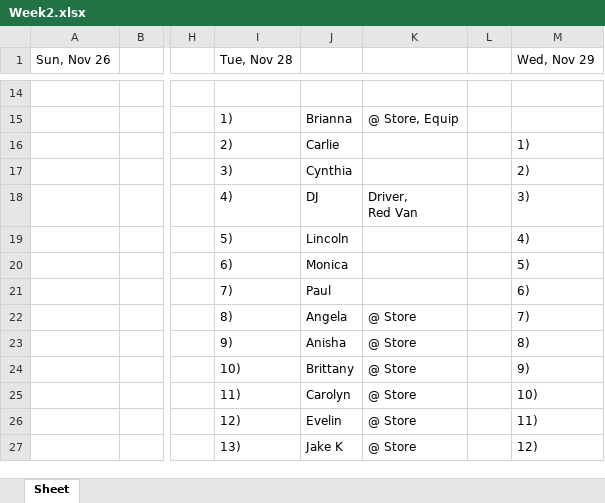
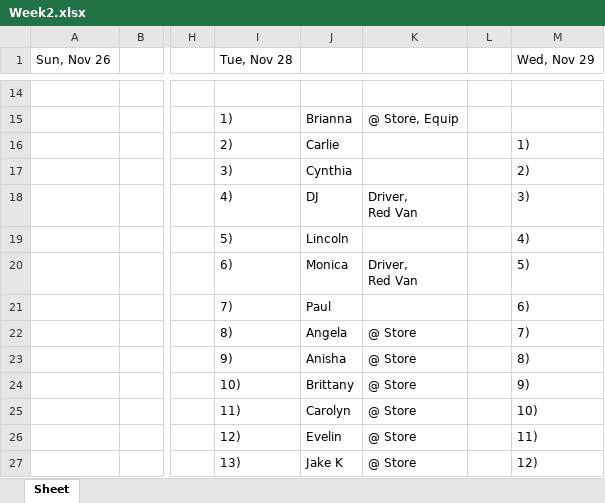
Before and after one commit to ChessBadger/Schedule_V2, an Excel workbook: Week2.xlsx, sheet Sheet, drawn as a sheet; only a part is shown, gaps mark what is left out; values as stored, in another font and other column widths than the file's, no borders; ↵ is a line break in a cell; the diff names each change by its address in the sheet, - before the commit and + after, or states it on an @@ line.

Commit message:
display drivers to webpage

```diff
--- a/Week2.xlsx (sheet Sheet)
+++ b/Week2.xlsx (sheet Sheet)
-K20: (empty)
+K20: Driver, ↵ Red Van
```
Also changed, not shown: Week1.xlsx, 4 other files.
